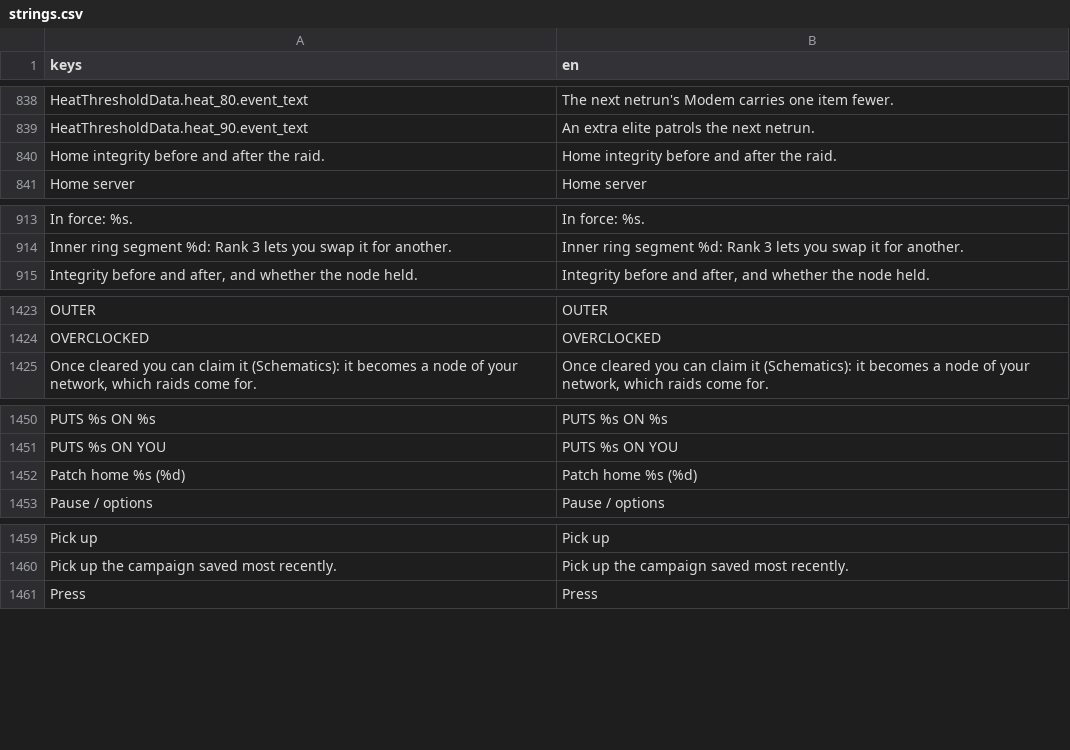
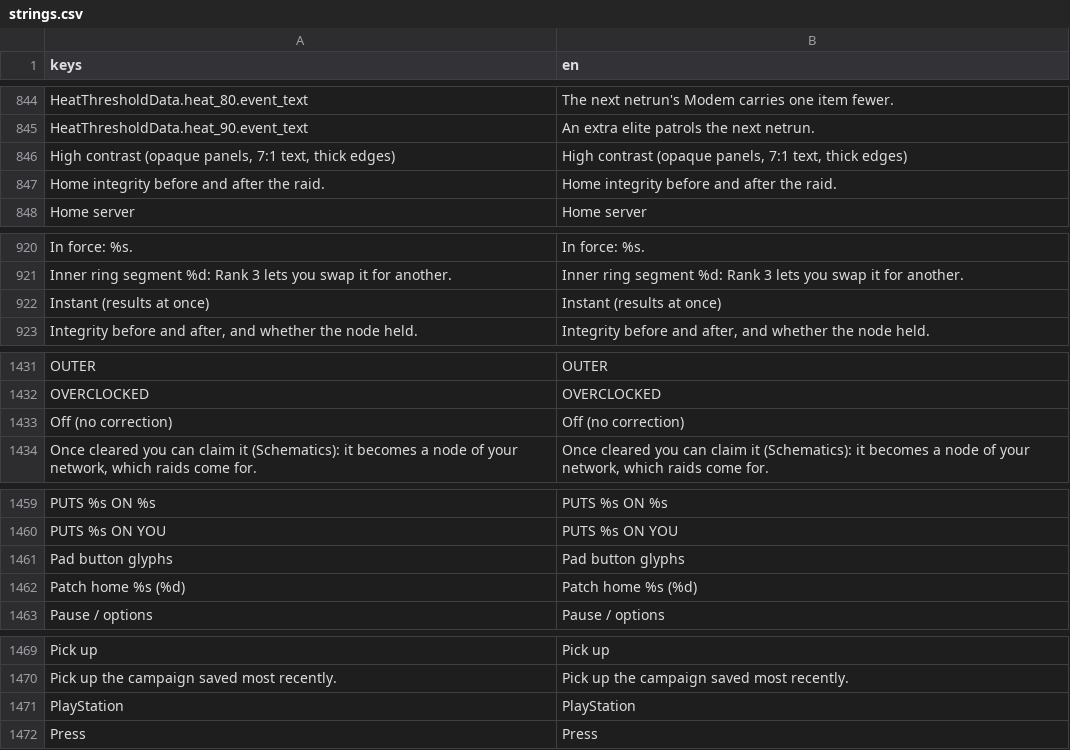
Before and after one commit to Noitues/REBEL_CELL, a CSV file: assets/text/strings.csv, drawn as a sheet; only a part is shown, gaps mark what is left out; the diff covers the shown part only.

```diff
--- a/assets/text/strings.csv
+++ b/assets/text/strings.csv
@@ -859,2 +865,3 @@ HeatThresholdData.heat_80.event_text,The next netrun's Modem carries one item fe
 HeatThresholdData.heat_90.event_text,An extra elite patrols the next netrun.
+"High contrast (opaque panels, 7:1 text, thick edges)","High contrast (opaque panels, 7:1 text, thick edges)"
 Home integrity before and after the raid.,Home integrity before and after the raid.
@@ -936,2 +943,3 @@ In force: %s.,In force: %s.
 Inner ring segment %d: Rank 3 lets you swap it for another.,Inner ring segment %d: Rank 3 lets you swap it for another.
+Instant (results at once),Instant (results at once)
 "Integrity before and after, and whether the node held.","Integrity before and after, and whether the node held."
@@ -1448,2 +1456,3 @@ OUTER,OUTER
 OVERCLOCKED,OVERCLOCKED
+Off (no correction),Off (no correction)
 "Once cleared you can claim it (Schematics): it becomes a node of your network, which raids come for.","Once cleared you can claim it (Schematics): it becomes a node of your network, which raids come for."
@@ -1479,2 +1488,3 @@ PUTS %s ON %s,PUTS %s ON %s
 PUTS %s ON YOU,PUTS %s ON YOU
+Pad button glyphs,Pad button glyphs
 Patch home %s (%d),Patch home %s (%d)
@@ -1488,2 +1498,3 @@ Pick up,Pick up
 Pick up the campaign saved most recently.,Pick up the campaign saved most recently.
+PlayStation,PlayStation
 Press,Press
```
Also changed, not shown: 13 added rows elsewhere in this file, 20 other files.
